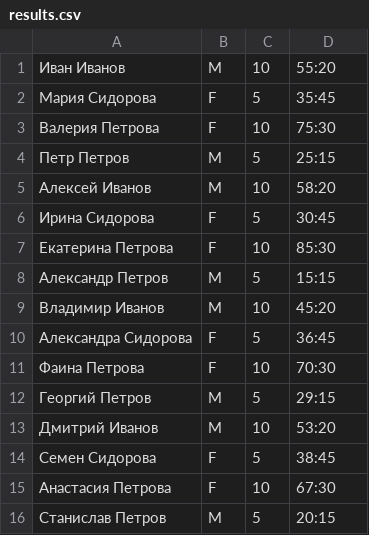
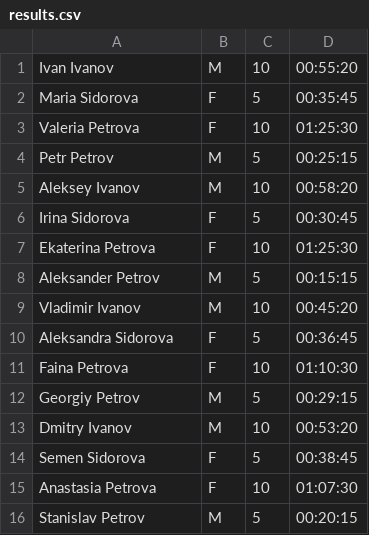
Before and after one commit to stasyavetch/Java, a CSV file: GamesResult/src/main/java/resources/results.csv, drawn as a sheet; only a part is shown; the diff covers the shown part only.

```diff
--- a/GamesResult/src/main/java/resources/results.csv
+++ b/GamesResult/src/main/java/resources/results.csv
@@ -1,16 +1,16 @@
-Иван Иванов,M,10,55:20
-Мария Сидорова,F,5,35:45
-Валерия Петрова,F,10,75:30
-Петр Петров,M,5,25:15
-Алексей Иванов,M,10,58:20
-Ирина Сидорова,F,5,30:45
-Екатерина Петрова,F,10,85:30
-Александр Петров,M,5,15:15
-Владимир Иванов,M,10,45:20
-Александра Сидорова,F,5,36:45
-Фаина Петрова,F,10,70:30
-Георгий Петров,M,5,29:15
-Дмитрий Иванов,M,10,53:20
-Семен Сидорова,F,5,38:45
-Анастасия Петрова,F,10,67:30
-Станислав Петров,M,5,20:15
+Ivan Ivanov,M,10,00:55:20
+Maria Sidorova,F,5,00:35:45
+Valeria Petrova,F,10,01:25:30
+Petr Petrov,M,5,00:25:15
+Aleksey Ivanov,M,10,00:58:20
+Irina Sidorova,F,5,00:30:45
+Ekaterina Petrova,F,10,01:25:30
+Aleksander Petrov,M,5,00:15:15
+Vladimir Ivanov,M,10,00:45:20
+Aleksandra Sidorova,F,5,00:36:45
+Faina Petrova,F,10,01:10:30
+Georgiy Petrov,M,5,00:29:15
+Dmitry Ivanov,M,10,00:53:20
+Semen Sidorova,F,5,00:38:45
+Anastasia Petrova,F,10,01:07:30
+Stanislav Petrov,M,5,00:20:15
```
Also changed, not shown: 16 edited cells elsewhere in this file, 9 other files.
